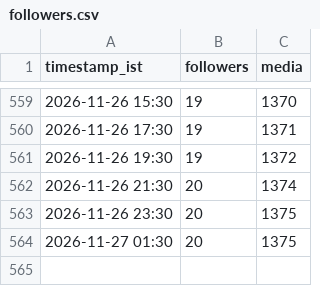
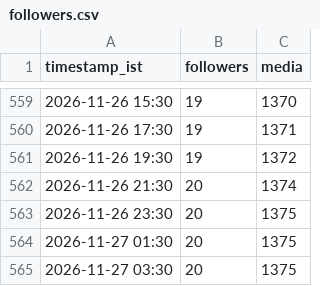
Before and after one commit to araviaravind333-sketch/Aravind24new, a CSV file: data/followers.csv, drawn as a sheet; only a part is shown, gaps mark what is left out.

```diff
--- a/data/followers.csv
+++ b/data/followers.csv
@@ -564 +564,2 @@ timestamp_ist,followers,media
 2026-11-27 01:30,20,1375
+2026-11-27 03:30,20,1375
```
Also changed, not shown: data/performance.csv.
